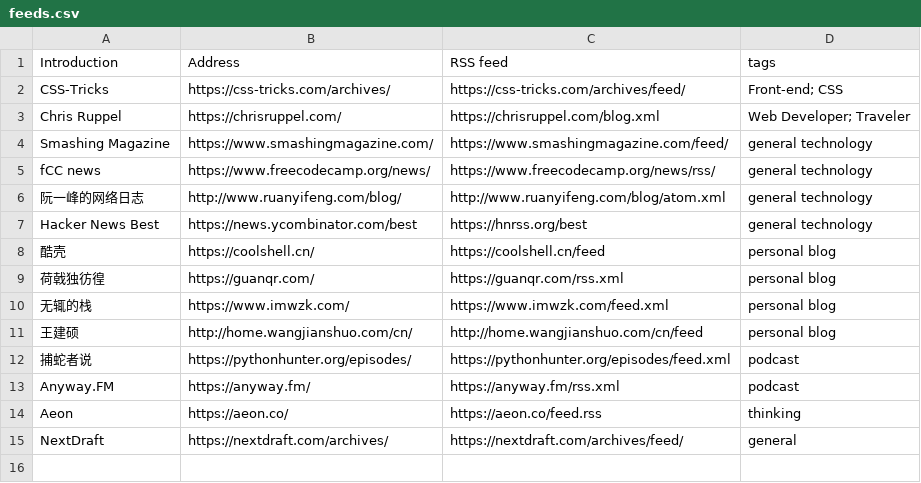
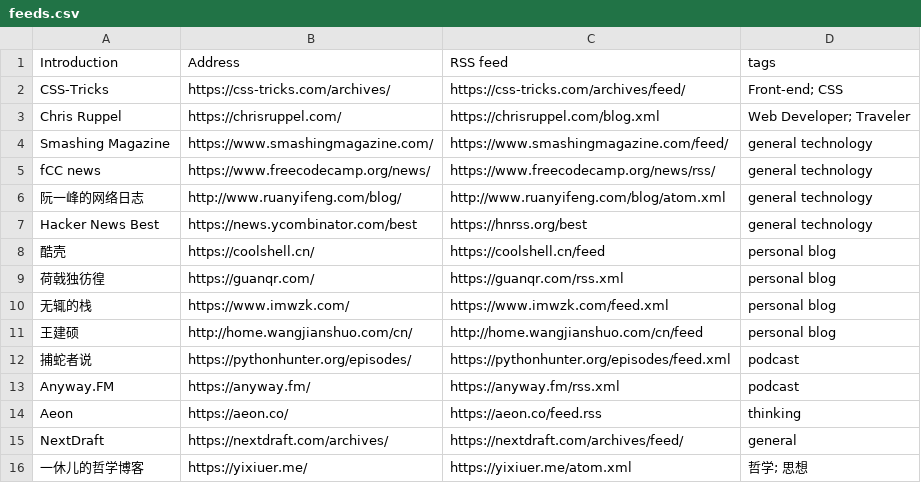
Before and after one commit to tianheg/feed, a CSV file: feeds.csv, drawn as a sheet; the diff names each change by its address in the sheet, - before the commit and + after, or states it on an @@ line.

Commit message:
Update feeds.csv
Add https://yixiuer.me/

```diff
--- a/feeds.csv
+++ b/feeds.csv
+row 16: 一休儿的哲学博客 | https://yixiuer.me/ | https://yixiuer.me/atom.xml | 哲学; 思想
```
